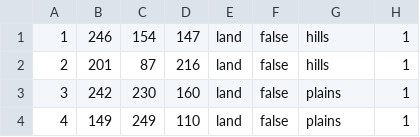
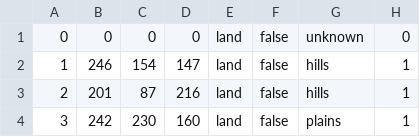
Before and after one commit to Fredericc2/pax_varania, a CSV file: map/definition.csv, drawn as a sheet; only a part is shown; the shorter side is filled out with more unchanged rows.

Commit message:
Update definition.csv

```diff
--- a/map/definition.csv
+++ b/map/definition.csv
@@ -1 +1,2 @@
+0;0;0;0;land;false;unknown;0
 1;246;154;147;land;false;hills;1
```
